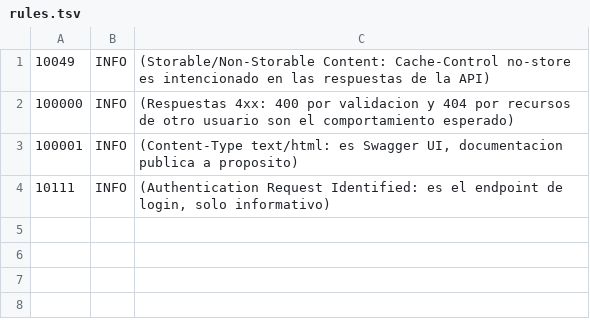
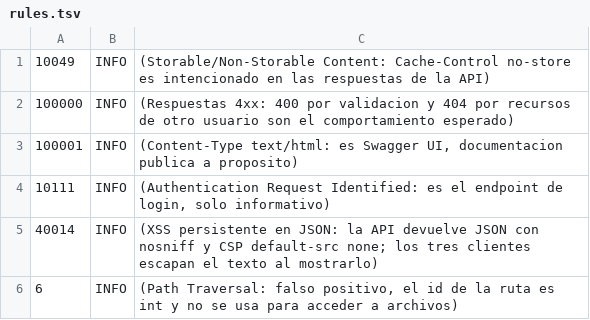
Before and after one commit to antonicr1986/FinanceTracker, a TSV file: .zap/rules.tsv, drawn as a sheet; the diff names each change by its address in the sheet, - before the commit and + after, or states it on an @@ line.

```diff
--- a/.zap/rules.tsv
+++ b/.zap/rules.tsv
+row 5: 40014 | INFO | (XSS persistente en JSON: la API devuelve JSON con nosniff y CSP default-src none; los tres clientes escapan el texto al mostrarlo)
+row 6: 6 | INFO | (Path Traversal: falso positivo, el id de la ruta es int y no se usa para acceder a archivos)
```
Also changed, not shown: 2 other files.
